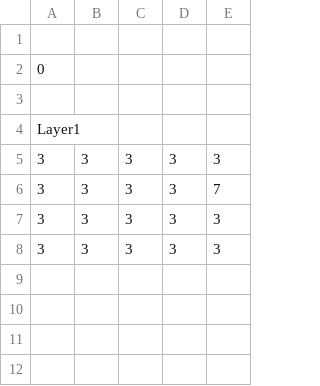
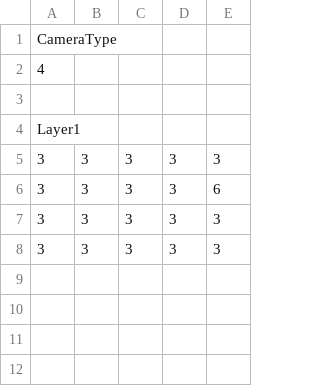
Before and after one commit to WOLNOME/10daysjam2025, a CSV file: project/Resources/mapData/Stage_2.csv, drawn as a sheet; only a part is shown.

```diff
--- a/project/Resources/mapData/Stage_2.csv
+++ b/project/Resources/mapData/Stage_2.csv
@@ -1,3 +1,3 @@
-,,,,
-0,,,,
+CameraType,,,,
+4,,,,
 ,,,,
@@ -5,3 +5,3 @@ Layer1,,,,
 3,3,3,3,3
-3,3,3,3,7
+3,3,3,3,6
 3,3,3,3,3
```
Also changed, not shown: project/Resources/mapData/Stage_1.csv, 4 other files.
